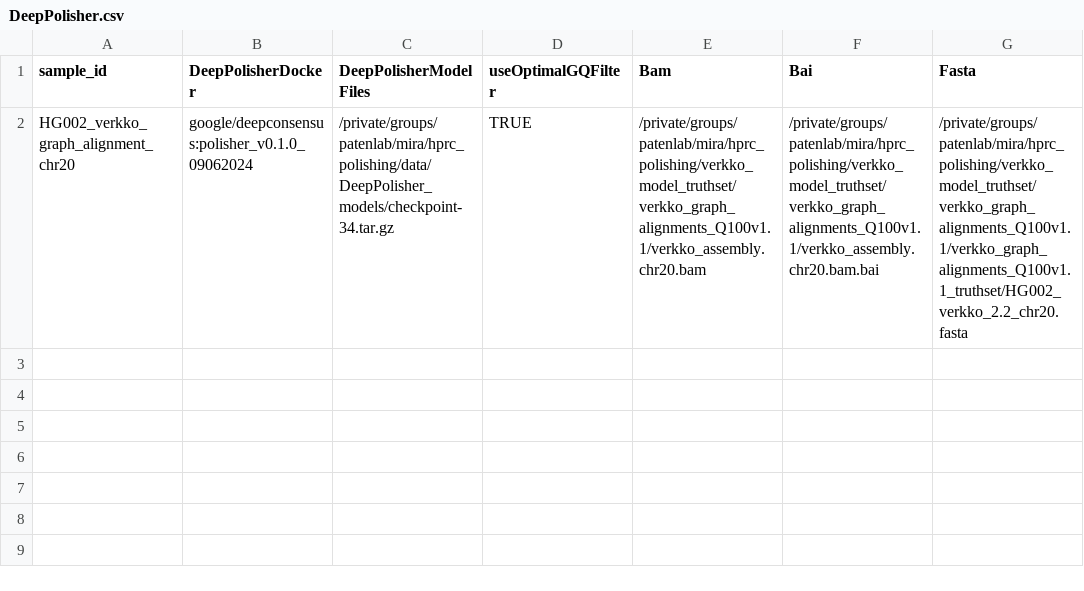
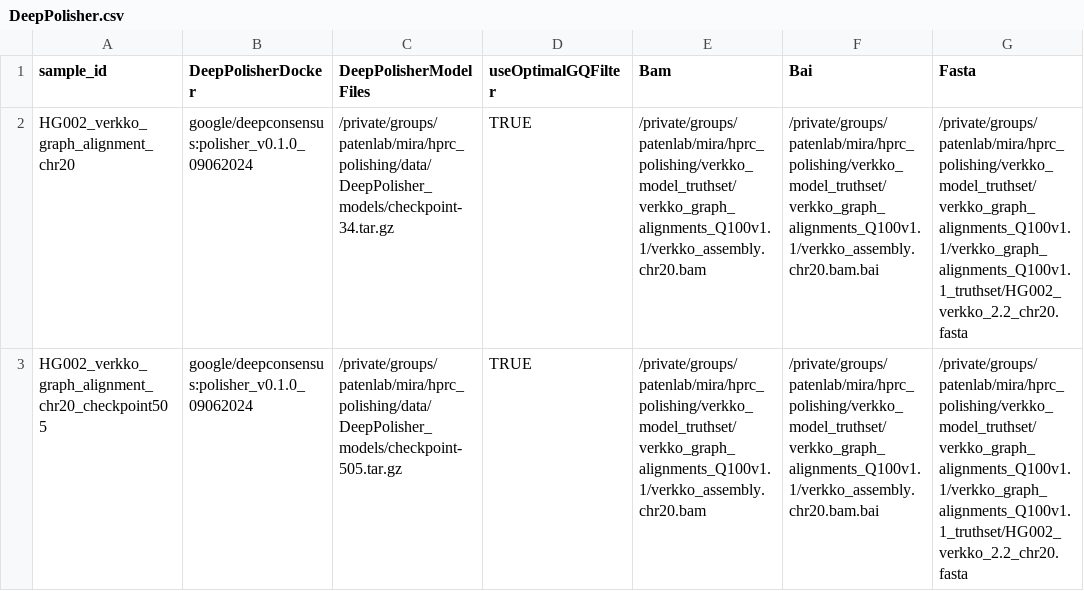
Before and after one commit to miramastoras/phoenix_batch_submissions, a CSV file: workflows/DeepPolisher/DeepPolisher.csv, drawn as a sheet; the diff names each change by its address in the sheet, - before the commit and + after, or states it on an @@ line.

Commit message:
run new checkpoint

```diff
--- a/workflows/DeepPolisher/DeepPolisher.csv
+++ b/workflows/DeepPolisher/DeepPolisher.csv
+row 3: HG002_verkko_graph_alignment_chr20_checkpoint505 | google/deepconsensus:polisher_v0.1.0_09062024 | /private/groups/patenlab/mira/hprc_polishing/data/DeepPolisher_models/checkpoint-505.tar.gz | TRUE | /private/groups/patenlab/mira/hprc_polishing/verkko_model_truthset/verkko_graph_alignments_Q100v1.1/verkko_assembly.chr20.bam | /private/groups/patenlab/mira/hprc_polishing/verkko_model_truthset/verkko_graph_alignments_Q100v1.1/verkko_assembly.chr20.bam.bai | /private/groups/patenlab/mira/hprc_polishing/verkko_model_truthset/verkko_graph_alignments_Q100v1.1/verkko_graph_alignments_Q100v1.1_truthset/HG002_verkko_2.2_chr20.fasta
```
Also changed, not shown: 1 other file.
